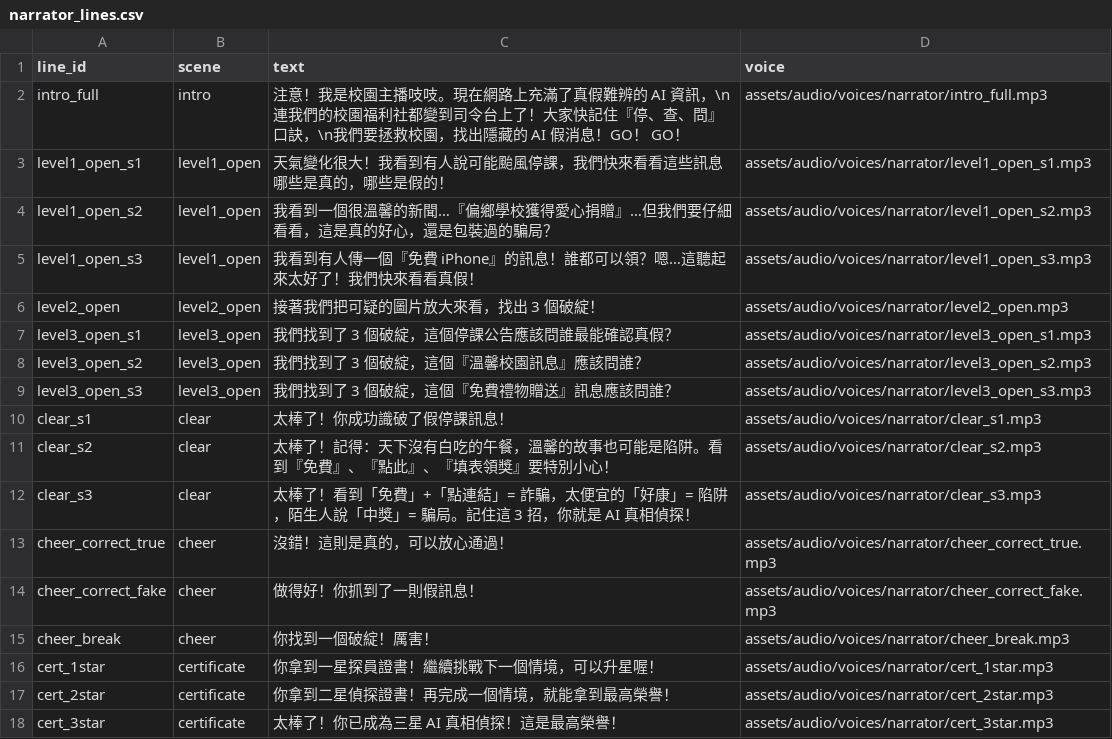
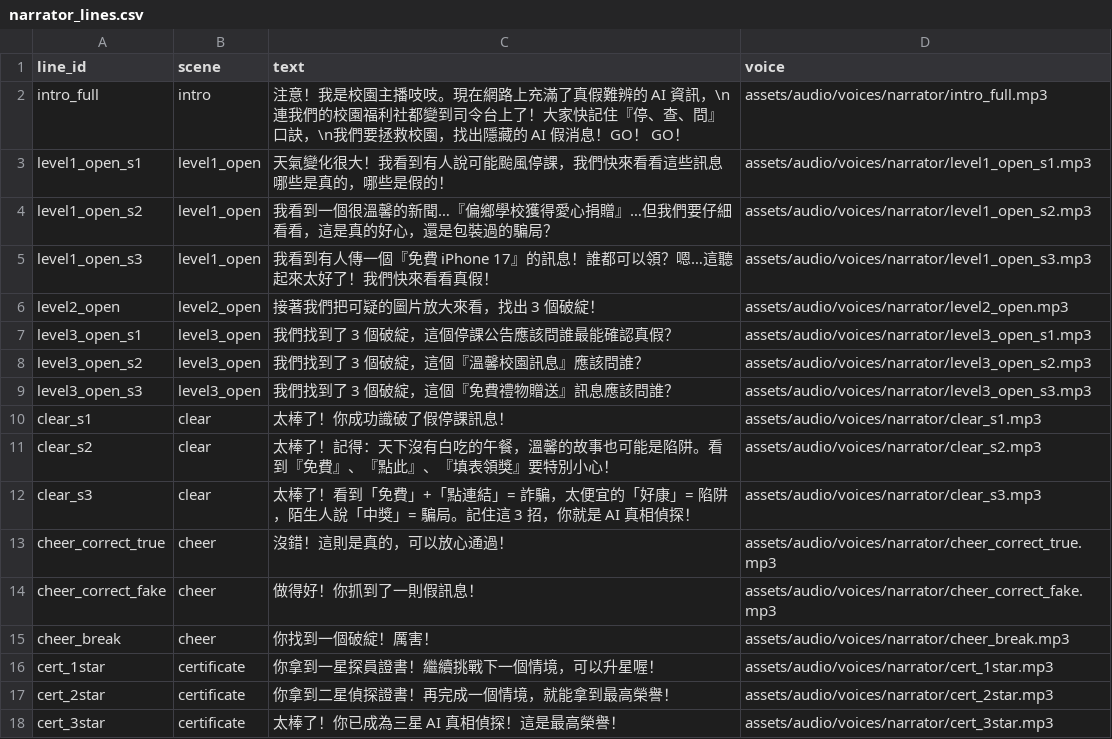
Before and after one commit to BoyauC/gailearn, a CSV file: CH4-factchecking/data/narrator_lines.csv, drawn as a sheet.

```diff
--- a/CH4-factchecking/data/narrator_lines.csv
+++ b/CH4-factchecking/data/narrator_lines.csv
@@ -4,3 +4,3 @@ level1_open_s1,level1_open,天氣變化很大！我看到有人說可能颱風
 level1_open_s2,level1_open,我看到一個很溫馨的新聞…『偏鄉學校獲得愛心捐贈』…但我們要仔細看看，這是真的好心，還是包裝過的騙局？,assets/audio/voices/narrator/level1_open_s2.mp3
-level1_open_s3,level1_open,我看到有人傳一個『免費 iPhone』的訊息！誰都可以領？嗯…這聽起來太好了！我們快來看看真假！,assets/audio/voices/narrator/level1_open_s3.mp3
+level1_open_s3,level1_open,我看到有人傳一個『免費 iPhone 17』的訊息！誰都可以領？嗯…這聽起來太好了！我們快來看看真假！,assets/audio/voices/narrator/level1_open_s3.mp3
 level2_open,level2_open,接著我們把可疑的圖片放大來看，找出 3 個破綻！,assets/audio/voices/narrator/level2_open.mp3
```
Also changed, not shown: CH4-factchecking/data/character_responses.csv, 1 other file.
